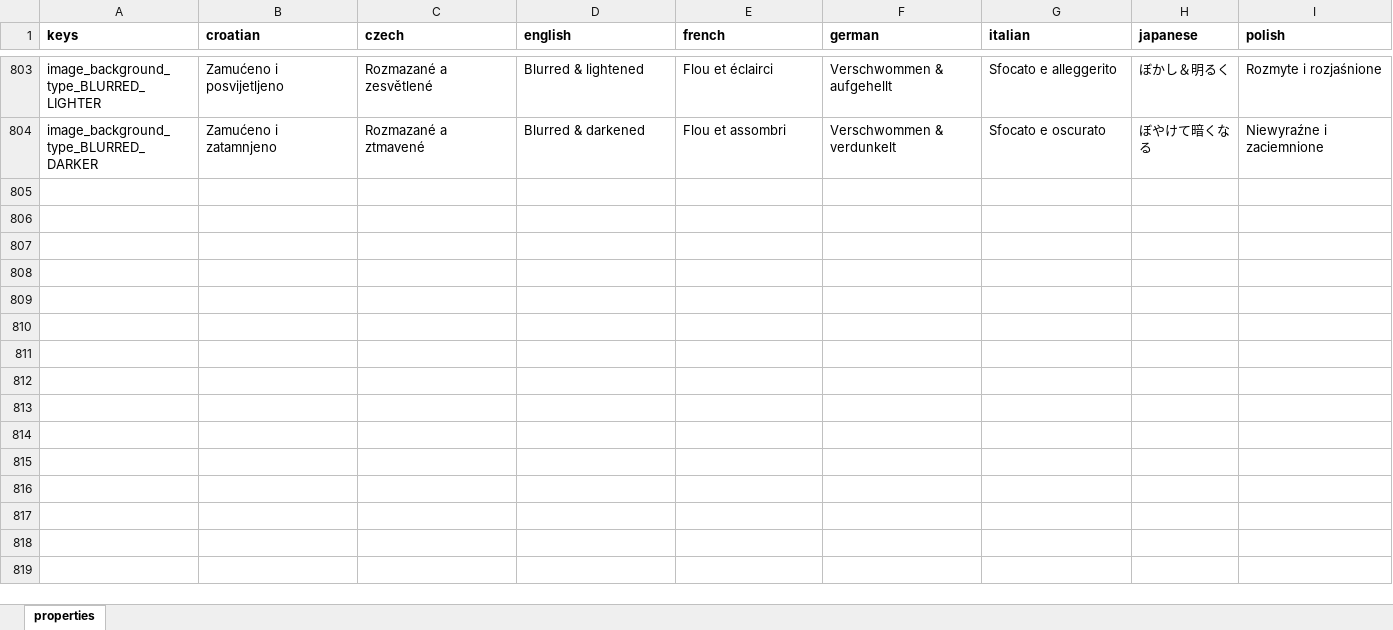
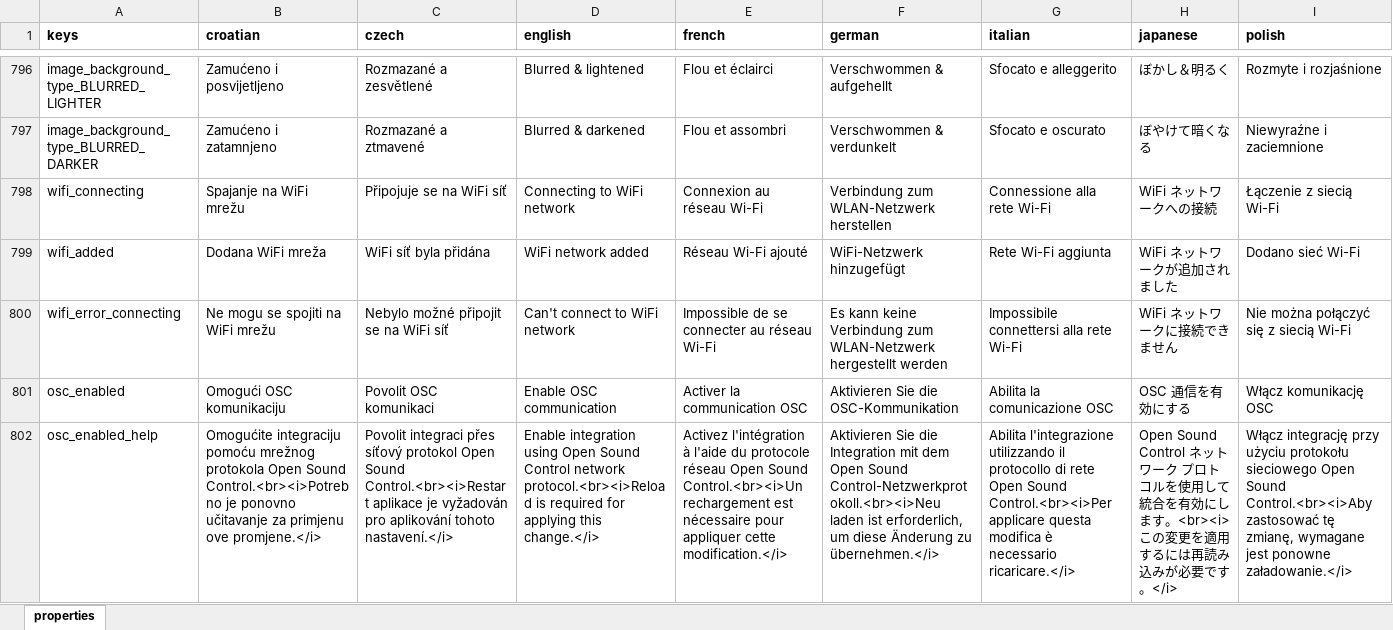
Before and after one commit to milan-fabian/slideshow-localization, an Excel workbook: backend/localization.xlsx, sheet properties, drawn as a sheet; only a part is shown, gaps mark what is left out; values as stored, in another font and other column widths than the file's, no borders; rows hold the shown columns only; the diff covers the shown part only; the diff names each change by its address in the sheet, - before the commit and + after, or states it on an @@ line.

```diff
--- a/backend/localization.xlsx (sheet properties)
+++ b/backend/localization.xlsx (sheet properties)
+row 798: wifi_connecting | Spajanje na WiFi mrežu | Připojuje se na WiFi síť | Connecting to WiFi network | Connexion au réseau Wi-Fi | Verbindung zum WLAN-Netzwerk herstellen | Connessione alla rete Wi-Fi | WiFi ネットワークへの接続 | Łączenie z siecią Wi-Fi
+row 799: wifi_added | Dodana WiFi mreža | WiFi síť byla přidána | WiFi network added | Réseau Wi-Fi ajouté | WiFi-Netzwerk hinzugefügt | Rete Wi-Fi aggiunta | WiFi ネットワークが追加されました | Dodano sieć Wi-Fi
+row 800: wifi_error_connecting | Ne mogu se spojiti na WiFi mrežu | Nebylo možné připojit se na WiFi síť | Can't connect to WiFi network | Impossible de se connecter au réseau Wi-Fi | Es kann keine Verbindung zum WLAN-Netzwerk hergestellt werden | Impossibile connettersi alla rete Wi-Fi | WiFi ネットワークに接続できません | Nie można połączyć się z siecią Wi-Fi
+row 801: osc_enabled | Omogući OSC komunikaciju | Povolit OSC komunikaci | Enable OSC communication | Activer la communication OSC | Aktivieren Sie die OSC-Kommunikation | Abilita la comunicazione OSC | OSC 通信を有効にする | Włącz komunikację OSC
+row 802: osc_enabled_help | Omogućite integraciju pomoću mrežnog protokola Open Sound Control.<br><i>Potrebno je ponovno učitavanje za primjenu ove promjene.</i> | Povolit integraci přes síťový protokol Open Sound Control.<br><i>Restart aplikace je vyžadován pro aplikování tohoto nastavení.</i> | Enable integration using Open Sound Control network protocol.<br><i>Reload is required for applying this change.</i> | Activez l'intégration à l'aide du protocole réseau Open Sound Control.<br><i>Un rechargement est nécessaire pour appliquer cette modification.</i> | Aktivieren Sie die Integration mit dem Open Sound Control-Netzwerkprotokoll.<br><i>Neu laden ist erforderlich, um diese Änderung zu übernehmen.</i> | Abilita l'integrazione utilizzando il protocollo di rete Open Sound Control.<br><i>Per applicare questa modifica è necessario ricaricare.</i> | Open Sound Control ネットワーク プロトコルを使用して統合を有効にします。<br><i>この変更を適用するには再読み込みが必要です。</i> | Włącz integrację przy użyciu protokołu sieciowego Open Sound Control.<br><i>Aby zastosować tę zmianę, wymagane jest ponowne załadowanie.</i>
```
Also changed, not shown: 28 added rows, 7 removed rows and 10 edited cells elsewhere in this sheet, 14 other files.
